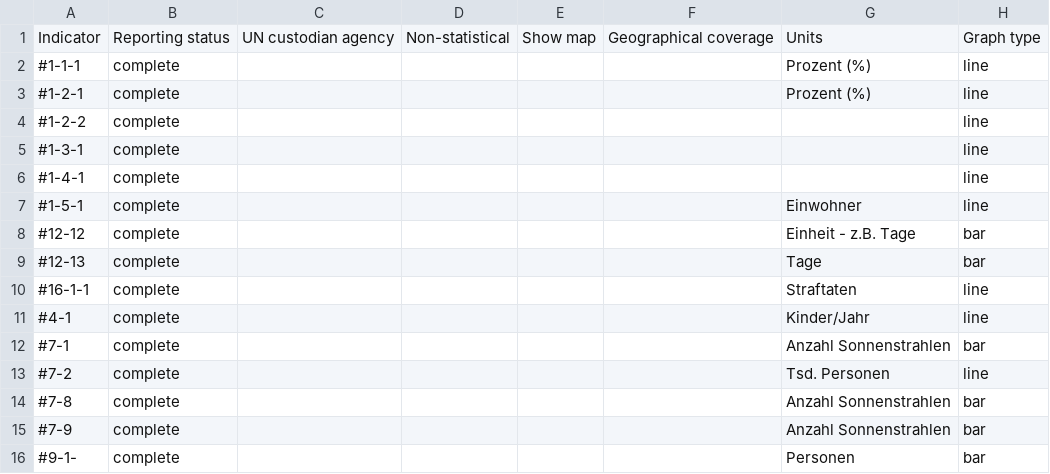
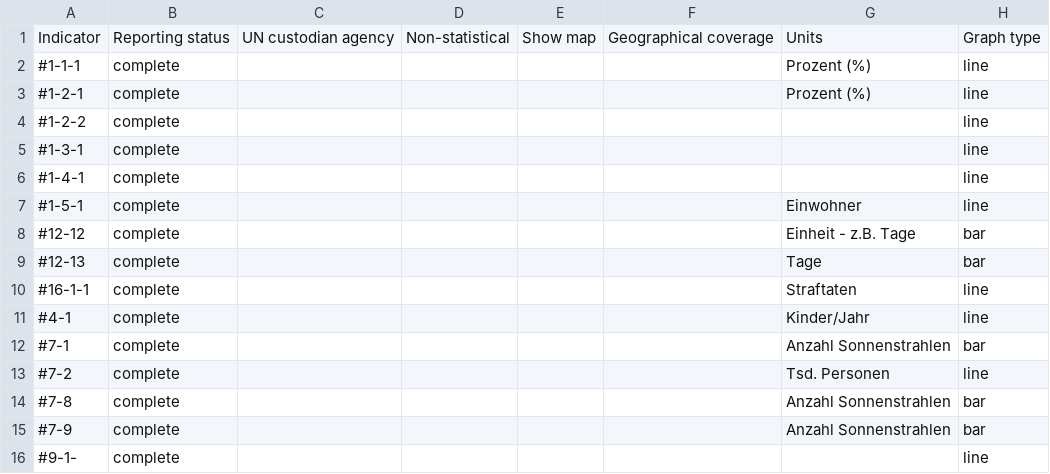
Before and after one commit to Land-Schleswig-Holstein/osdg-data, a CSV file: metadata_field-by-indicator-report.csv, drawn as a sheet.

```diff
--- a/metadata_field-by-indicator-report.csv
+++ b/metadata_field-by-indicator-report.csv
@@ -15,2 +15,2 @@ Indicator,Reporting status,UN custodian agency,Non-statistical,Show map,Geograph
 #7-9,complete,,,,,Anzahl Sonnenstrahlen,bar
-#9-1-,complete,,,,,Personen,bar
+#9-1-,complete,,,,,,line
```
Also changed, not shown: 25 other files.
